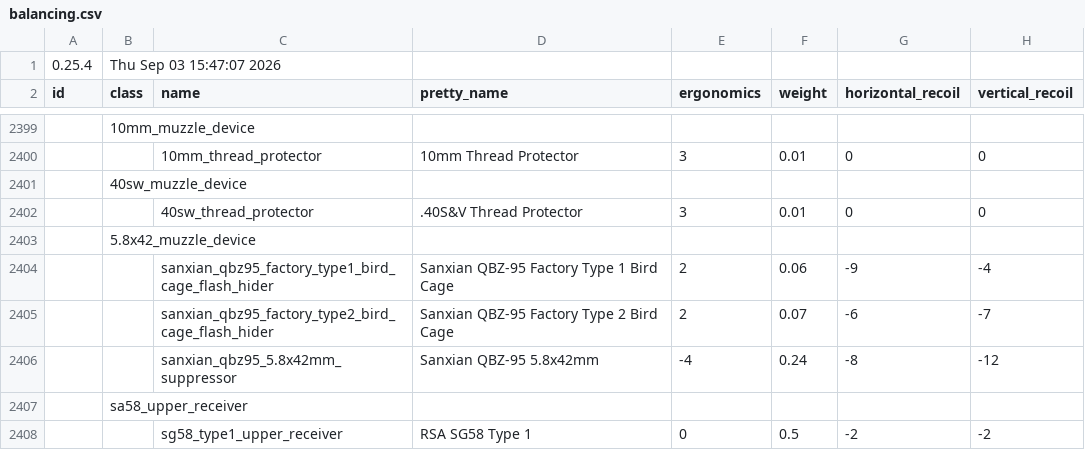
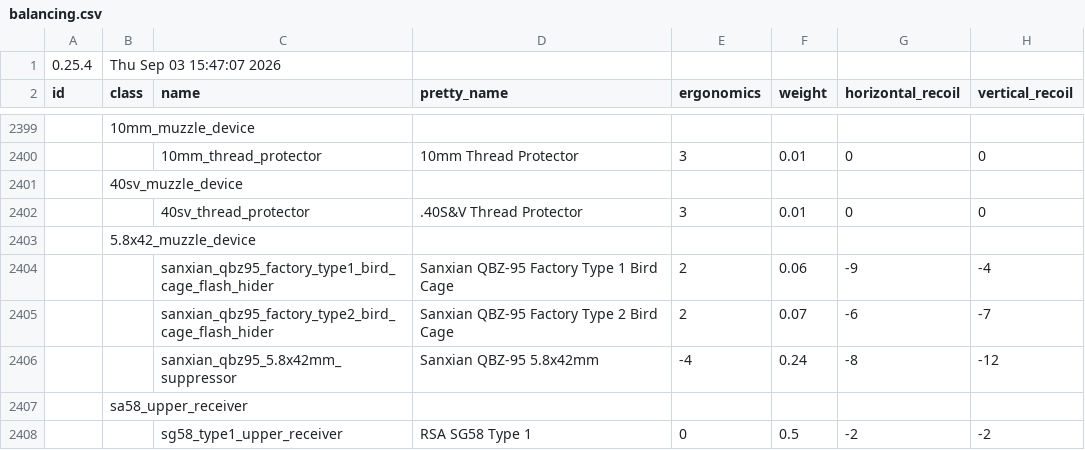
Before and after one commit to recoil-group/deadline-balancing, a CSV file: balancing.csv, drawn as a sheet; only a part is shown, gaps mark what is left out; the diff names each change by its address in the sheet, - before the commit and + after, or states it on an @@ line.

Commit message:
codename s&w->s&v

```diff
--- a/balancing.csv
+++ b/balancing.csv
-B2401 (class): 40sw_muzzle_device
+B2401 (class): 40sv_muzzle_device
-C2402 (name): 40sw_thread_protector
+C2402 (name): 40sv_thread_protector
```
